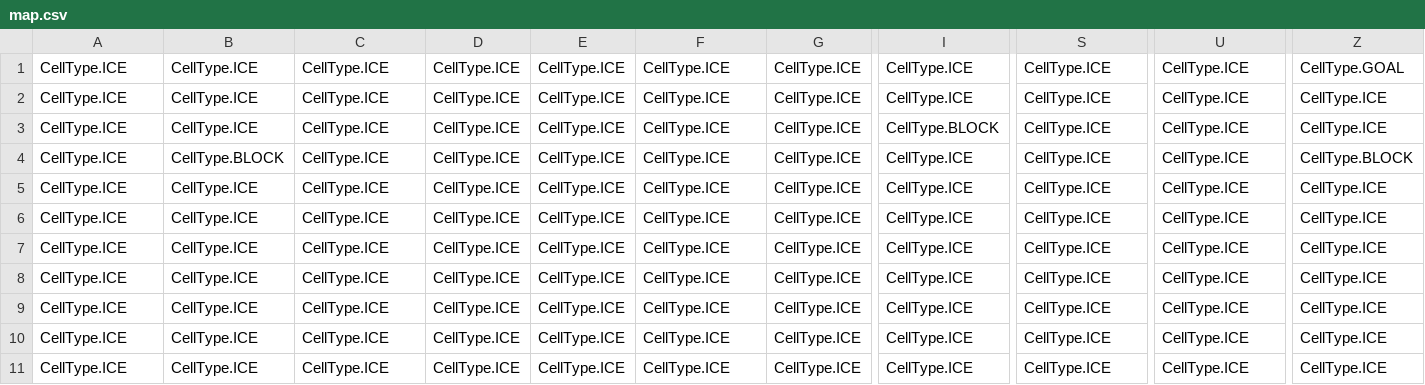
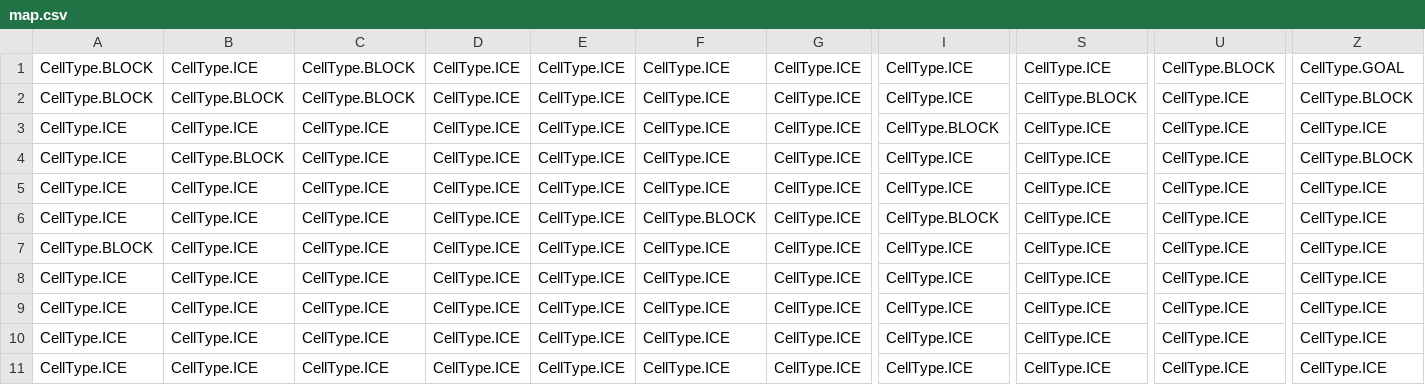
Before and after one commit to mschmidlin1/slide-quest, a CSV file: levels/advanced/map.csv, drawn as a sheet; only a part is shown, gaps mark what is left out; the diff names each change by its address in the sheet, - before the commit and + after, or states it on an @@ line.

```diff
--- a/levels/advanced/map.csv
+++ b/levels/advanced/map.csv
-A1:A2: CellType.ICE
+A1:A2: CellType.BLOCK
-C1:C2: CellType.ICE
+C1:C2: CellType.BLOCK
-U1: CellType.ICE
+U1: CellType.BLOCK
-B2: CellType.ICE
+B2: CellType.BLOCK
-S2: CellType.ICE
+S2: CellType.BLOCK
-Z2: CellType.ICE
+Z2: CellType.BLOCK
-F6: CellType.ICE
+F6: CellType.BLOCK
-I6: CellType.ICE
+I6: CellType.BLOCK
-A7: CellType.ICE
+A7: CellType.BLOCK
```
Also changed, not shown: 7 other files.
